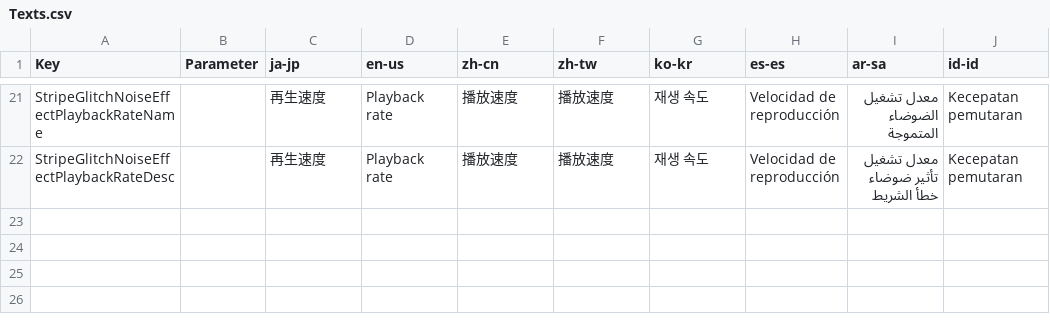
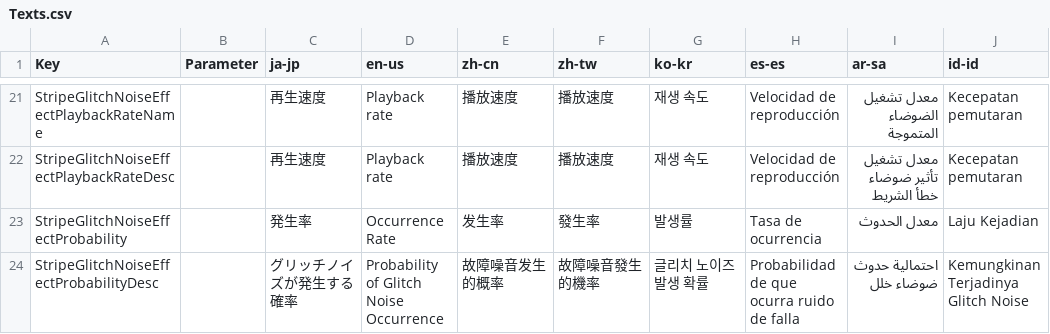
Before and after one commit to manju-summoner/YukkuriMovieMaker.Plugin.Community, a CSV file: YukkuriMovieMaker.Plugin.Community/Effect/Video/StripeGlitchNoise/Texts.csv, drawn as a sheet; only a part is shown, gaps mark what is left out.

```diff
--- a/YukkuriMovieMaker.Plugin.Community/Effect/Video/StripeGlitchNoise/Texts.csv
+++ b/YukkuriMovieMaker.Plugin.Community/Effect/Video/StripeGlitchNoise/Texts.csv
@@ -22 +22,3 @@ StripeGlitchNoiseEffectPlaybackRateName,,再生速度,Playback rate,播放速度
 StripeGlitchNoiseEffectPlaybackRateDesc,,再生速度,Playback rate,播放速度,播放速度,재생 속도,Velocidad de reproducción,معدل تشغيل تأثير ضوضاء خطأ الشريط,Kecepatan pemutaran
+StripeGlitchNoiseEffectProbability,,発生率,Occurrence Rate,发生率,發生率,발생률,Tasa de ocurrencia,معدل الحدوث,Laju Kejadian
+StripeGlitchNoiseEffectProbabilityDesc,,グリッチノイズが発生する確率,Probability of Glitch Noise Occurrence,故障噪音发生的概率,故障噪音發生的機率,글리치 노이즈 발생 확률,Probabilidad de que ocurra ruido de falla,احتمالية حدوث ضوضاء خلل,Kemungkinan Terjadinya Glitch Noise
```
Also changed, not shown: YukkuriMovieMaker.Plugin.Community/Effect/Video/RectangleGlitchNoise/Texts.csv, 20 other files.
